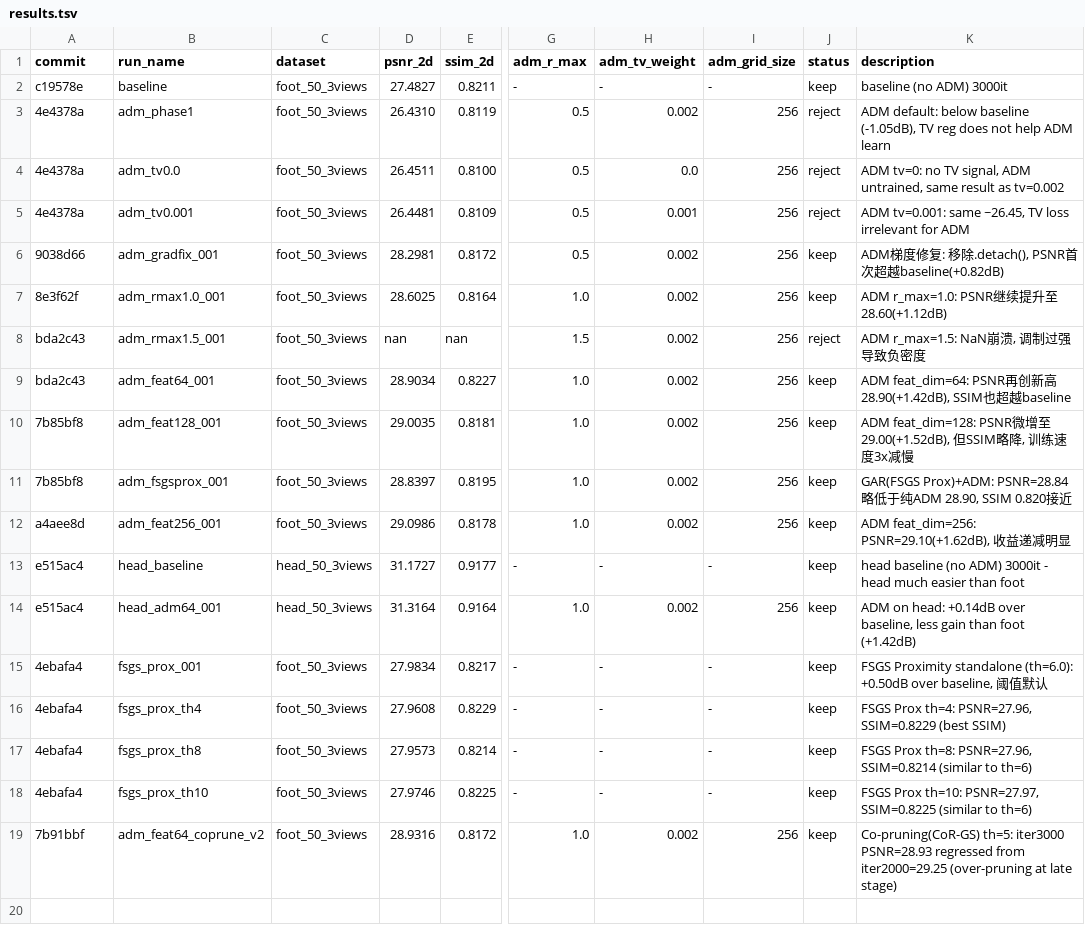
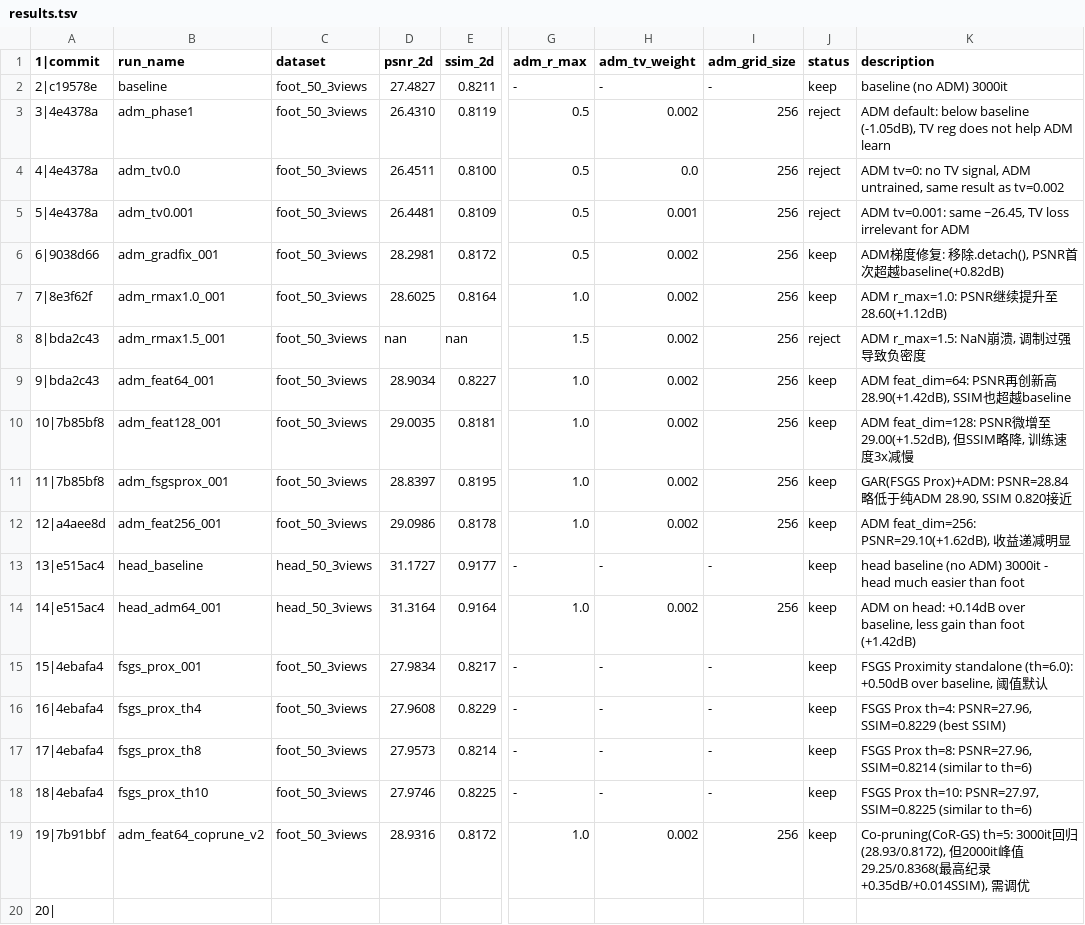
Before and after one commit to hqy2020/SPAGS, a TSV file: cc-agent/autoresearch/results.tsv, drawn as a sheet; only a part is shown, gaps mark what is left out; rows hold the shown columns only; the diff names each change by its address in the sheet, - before the commit and + after, or states it on an @@ line.

Commit message:
autoresearch 09:00: adm_feat64_coprune_v2 results collected - iter2000 PSNR=29.25(peak), iter3000 regressed to 28.93 - launched threshold scan th=3(GPU0) and th=7(GPU1)

```diff
--- a/cc-agent/autoresearch/results.tsv
+++ b/cc-agent/autoresearch/results.tsv
-A1: commit
+A1: 1|commit
-A2 (1|commit): c19578e
+A2 (1|commit): 2|c19578e
-A3 (1|commit): 4e4378a
+A3 (1|commit): 3|4e4378a
-A4 (1|commit): 4e4378a
+A4 (1|commit): 4|4e4378a
-A5 (1|commit): 4e4378a
+A5 (1|commit): 5|4e4378a
-A6 (1|commit): 9038d66
+A6 (1|commit): 6|9038d66
-A7 (1|commit): 8e3f62f
+A7 (1|commit): 7|8e3f62f
-A8 (1|commit): bda2c43
+A8 (1|commit): 8|bda2c43
-A9 (1|commit): bda2c43
+A9 (1|commit): 9|bda2c43
-A10 (1|commit): 7b85bf8
+A10 (1|commit): 10|7b85bf8
-A11 (1|commit): 7b85bf8
+A11 (1|commit): 11|7b85bf8
-A12 (1|commit): a4aee8d
+A12 (1|commit): 12|a4aee8d
-A13 (1|commit): e515ac4
+A13 (1|commit): 13|e515ac4
-A14 (1|commit): e515ac4
+A14 (1|commit): 14|e515ac4
-A15 (1|commit): 4ebafa4
+A15 (1|commit): 15|4ebafa4
-A16 (1|commit): 4ebafa4
+A16 (1|commit): 16|4ebafa4
-A17 (1|commit): 4ebafa4
+A17 (1|commit): 17|4ebafa4
-A18 (1|commit): 4ebafa4
+A18 (1|commit): 18|4ebafa4
-A19 (1|commit): 7b91bbf
+A19 (1|commit): 19|7b91bbf
-K19 (description): Co-pruning(CoR-GS) th=5: iter3000 PSNR=28.93 regressed from iter2000=29.25 (over-pruning at late stage)
+K19 (description): Co-pruning(CoR-GS) th=5: 3000it回归(28.93/0.8172), 但2000it峰值29.25/0.8368(最高纪录+0.35dB/+0.014SSIM), 需调优
+row 20: 20
```
Also changed, not shown: 1 other file.
